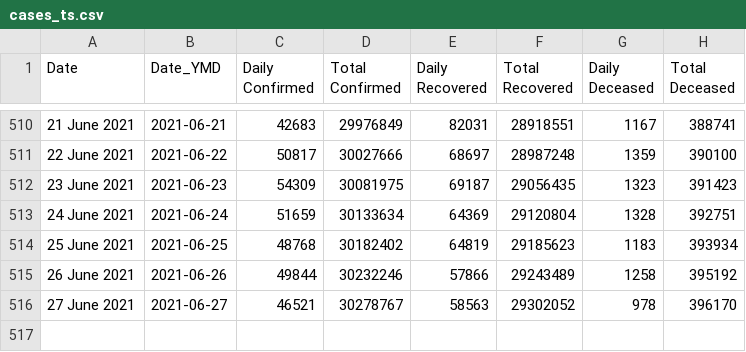
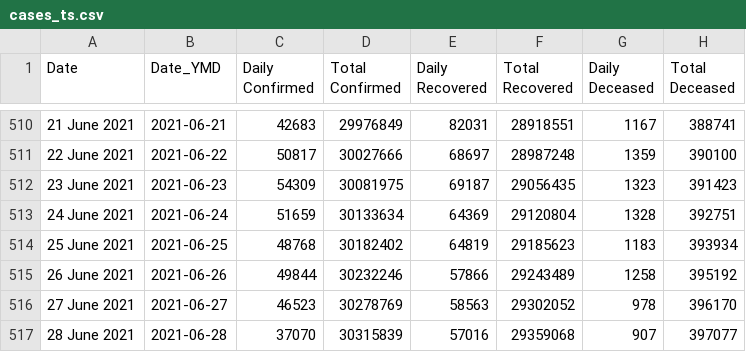
Before and after one commit to arya46/Covid-19-EDA, a CSV file: data/cases_ts.csv, drawn as a sheet; only a part is shown, gaps mark what is left out.

```diff
--- a/data/cases_ts.csv
+++ b/data/cases_ts.csv
@@ -515,2 +515,3 @@ Date,Date_YMD,Daily Confirmed,Total Confirmed,Daily Recovered,Total Recovered,Da
 26 June 2021,2021-06-26,49844,30232246,57866,29243489,1258,395192
-27 June 2021,2021-06-27,46521,30278767,58563,29302052,978,396170
+27 June 2021,2021-06-27,46523,30278769,58563,29302052,978,396170
+28 June 2021,2021-06-28,37070,30315839,57016,29359068,907,397077
```
Also changed, not shown: data/covidIN_districtwise_current.csv, data/covidIN_state_wise.csv, 3 other files.
